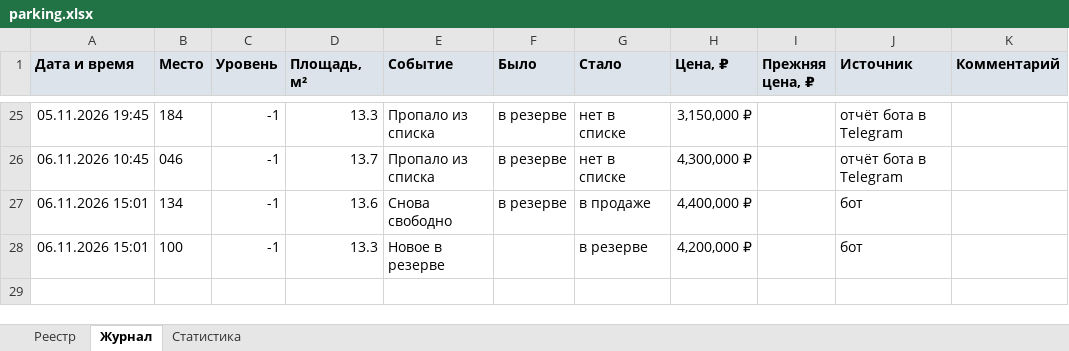
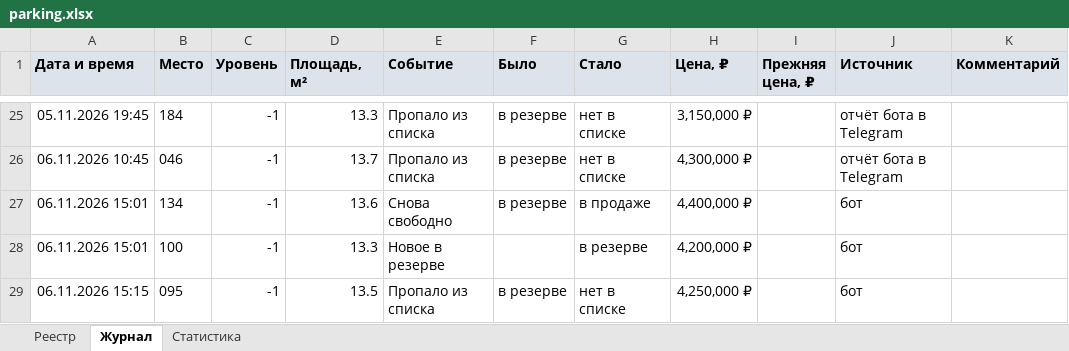
Before and after one commit to DmitryEDevyatkin/Parking_Monitor_VV141B, an Excel workbook: parking.xlsx, sheet Журнал, drawn as a sheet; only a part is shown, gaps mark what is left out; values as stored, in another font and other column widths than the file's, no borders; the diff names each change by its address in the sheet, - before the commit and + after, or states it on an @@ line.

```diff
--- a/parking.xlsx (sheet Журнал)
+++ b/parking.xlsx (sheet Журнал)
+row 29: 06.11.2026 15:15 | 095 | -1 | 13.5 | Пропало из списка | в резерве | нет в списке | 4,250,000 ₽ |  | бот
```
Also changed, not shown: sheet Реестр, sheet Статистика, 3 other files.
